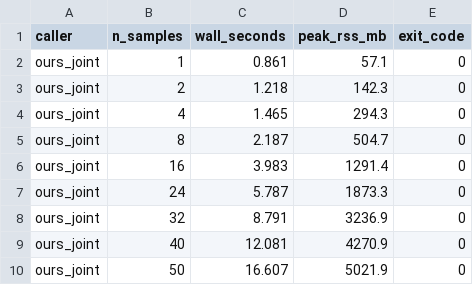
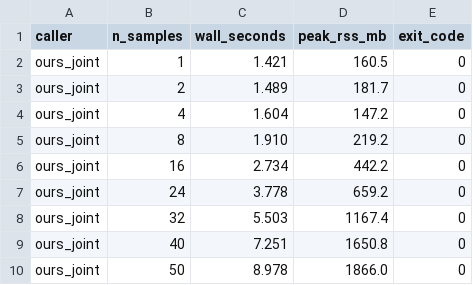
Before and after one commit to JoseBlanca/join_per_sample_vcfs, a TSV file: benchmarks/tomato1/results/perf/ours_joint.tsv, drawn as a sheet.

```diff
--- a/benchmarks/tomato1/results/perf/ours_joint.tsv
+++ b/benchmarks/tomato1/results/perf/ours_joint.tsv
@@ -1,10 +1,10 @@
 caller	n_samples	wall_seconds	peak_rss_mb	exit_code
-ours_joint	1	0.861	57.1	0
-ours_joint	2	1.218	142.3	0
-ours_joint	4	1.465	294.3	0
-ours_joint	8	2.187	504.7	0
-ours_joint	16	3.983	1291.4	0
-ours_joint	24	5.787	1873.3	0
-ours_joint	32	8.791	3236.9	0
-ours_joint	40	12.081	4270.9	0
-ours_joint	50	16.607	5021.9	0
+ours_joint	1	1.421	160.5	0
+ours_joint	2	1.489	181.7	0
+ours_joint	4	1.604	147.2	0
+ours_joint	8	1.910	219.2	0
+ours_joint	16	2.734	442.2	0
+ours_joint	24	3.778	659.2	0
+ours_joint	32	5.503	1167.4	0
+ours_joint	40	7.251	1650.8	0
+ours_joint	50	8.978	1866.0	0
```
Also changed, not shown: benchmarks/tomato1/results/perf/ours_joint_mem_scaling.tsv, benchmarks/tomato1/results/perf/ours_pileup_build.tsv, 2 other files.
